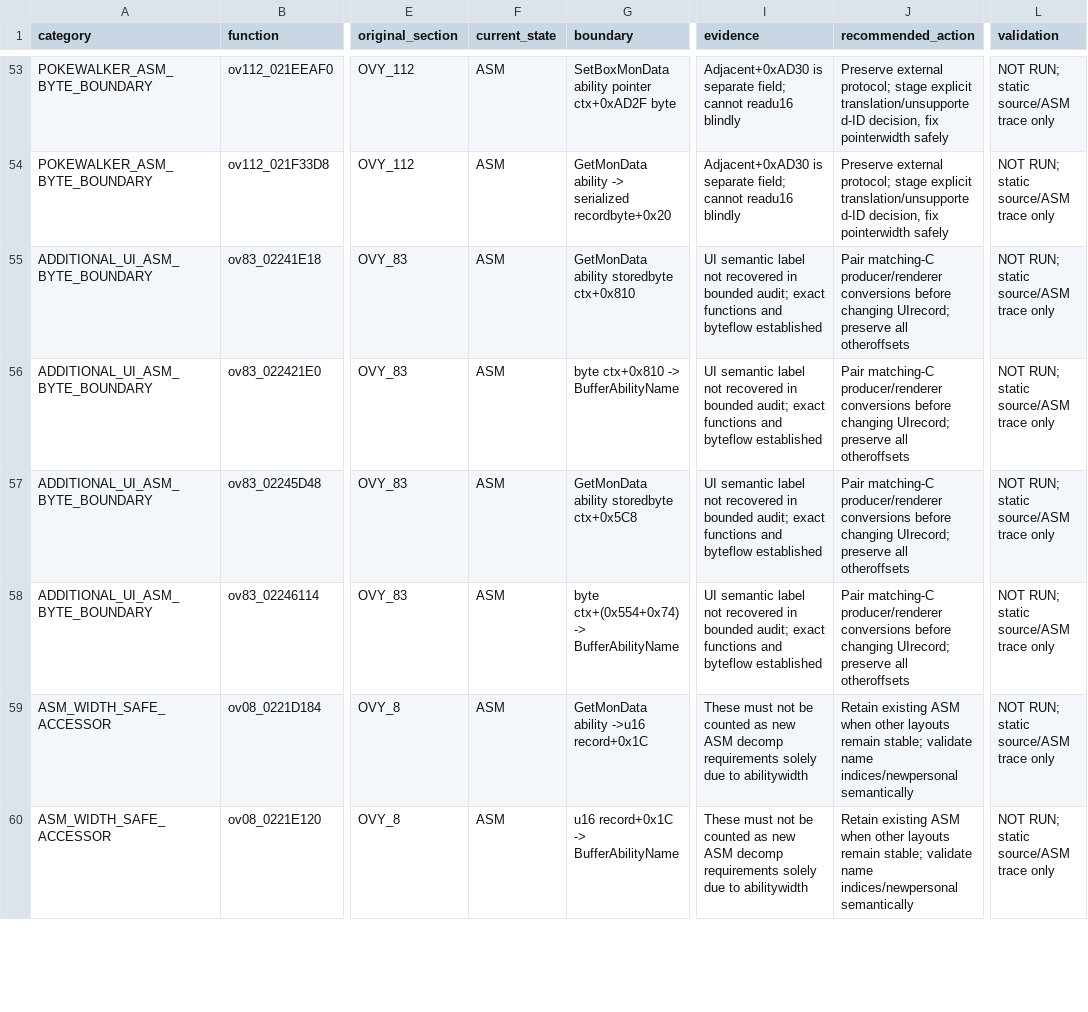
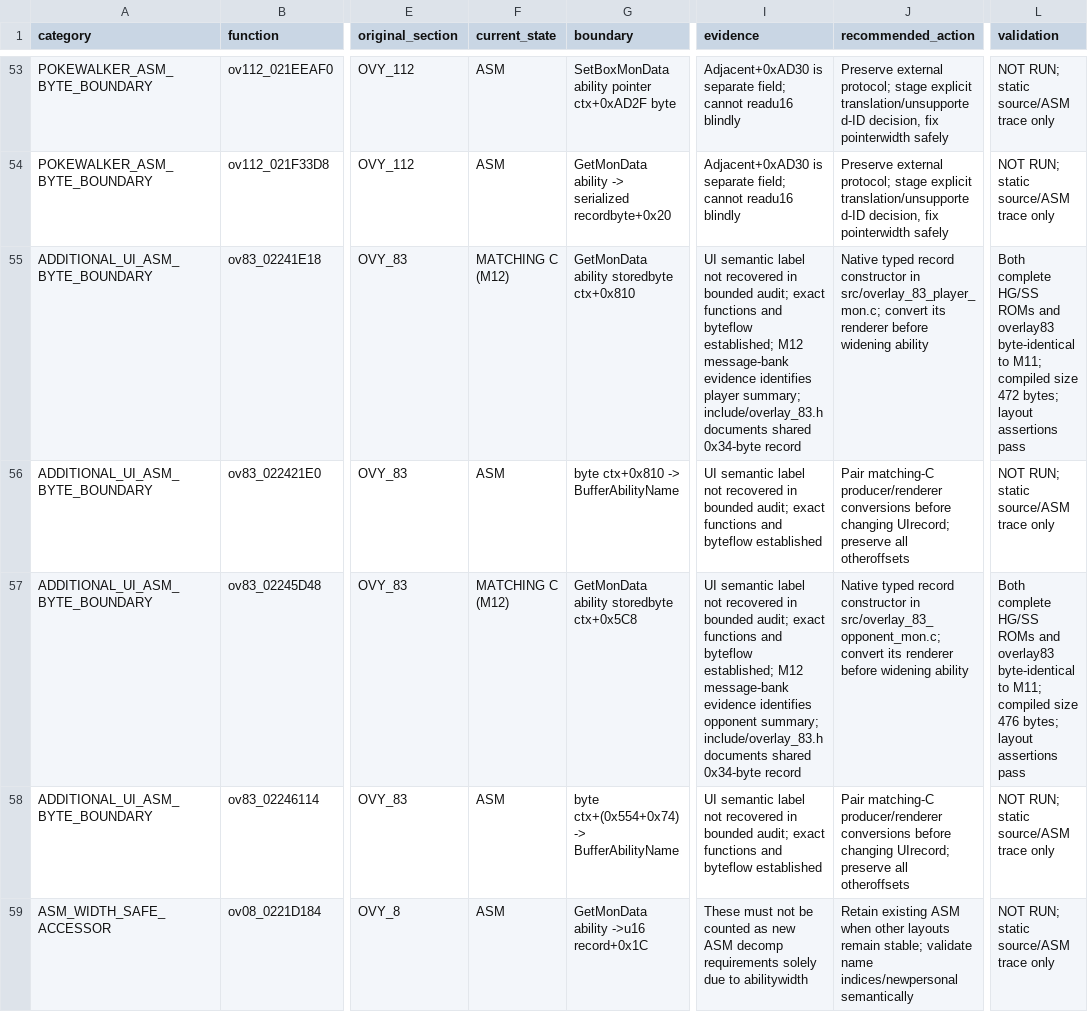
Before and after one commit to paolo-de-marinis/pokeheartgold-newgold, a TSV file: docs/newgold/ability-consumers.tsv, drawn as a sheet; only a part is shown, gaps mark what is left out; the shorter side is filled out with more unchanged rows; the diff names each change by its address in the sheet, - before the commit and + after, or states it on an @@ line.

Commit message:
Decompile Frontier player and opponent summary records to matching C

```diff
--- a/docs/newgold/ability-consumers.tsv
+++ b/docs/newgold/ability-consumers.tsv
-F55 (current_state): ASM
+F55 (current_state): MATCHING C (M12)
-I55 (evidence): …and byteflow established
+I55 (evidence): …and byteflow established; M12 message-bank evidence identifies player summary; include/overlay_83.h documents shared 0x34-byte record
-J55 (recommended_action): Pair matching-C producer/renderer conversions before changing UIrecord; preserve all otheroffsets
+J55 (recommended_action): Native typed record constructor in src/overlay_83_player_mon.c; convert its renderer before widening ability
-L55 (validation): NOT RUN; static source/ASM trace only
+L55 (validation): Both complete HG/SS ROMs and overlay83 byte-identical to M11; compiled size 472 bytes; layout assertions pass
-F57 (current_state): ASM
+F57 (current_state): MATCHING C (M12)
-I57 (evidence): …and byteflow established
+I57 (evidence): …and byteflow established; M12 message-bank evidence identifies opponent summary; include/overlay_83.h documents shared 0x34-byte record
-J57 (recommended_action): Pair matching-C producer/renderer conversions before changing UIrecord; preserve all otheroffsets
+J57 (recommended_action): Native typed record constructor in src/overlay_83_opponent_mon.c; convert its renderer before widening ability
-L57 (validation): NOT RUN; static source/ASM trace only
+L57 (validation): Both complete HG/SS ROMs and overlay83 byte-identical to M11; compiled size 476 bytes; layout assertions pass
```
Also changed, not shown: 11 other files.
